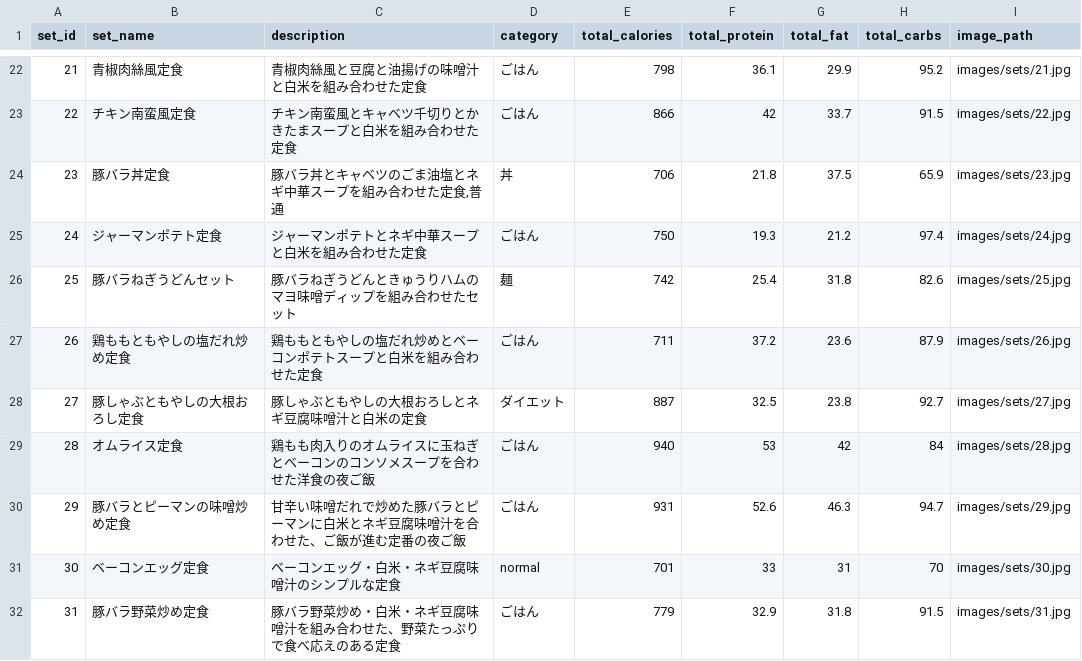
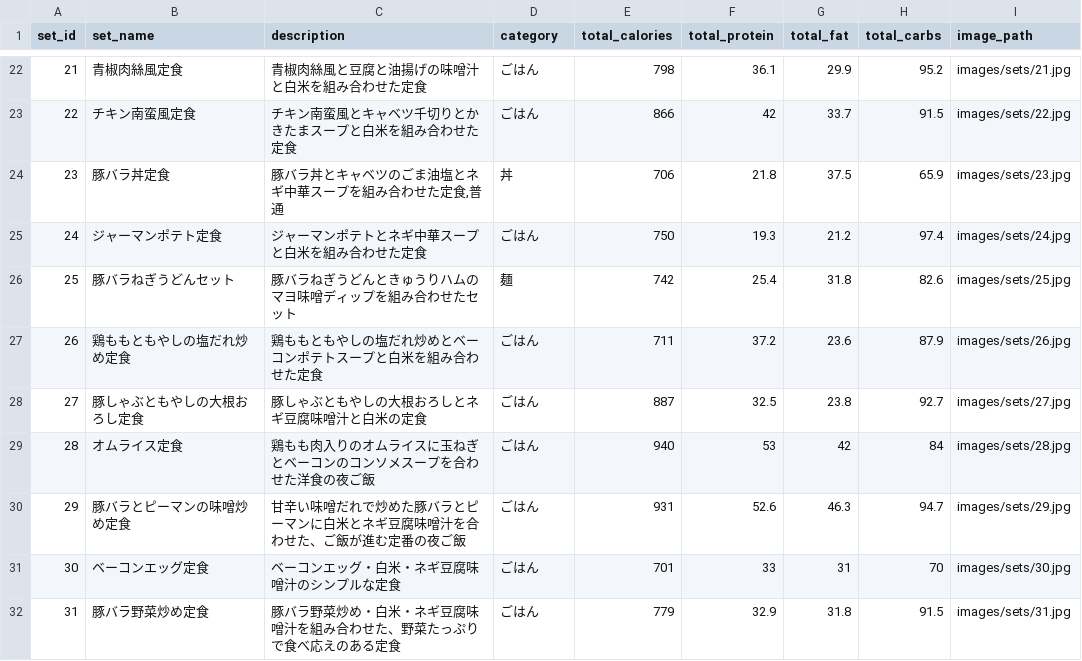
Before and after one commit to snaoki1007/gohan-biyori, a CSV file: docs/data/sets.csv, drawn as a sheet; only a part is shown, gaps mark what is left out.

```diff
--- a/docs/data/sets.csv
+++ b/docs/data/sets.csv
@@ -27,6 +27,6 @@
 26,鶏ももともやしの塩だれ炒め定食,鶏ももともやしの塩だれ炒めとベーコンポテトスープと白米を組み合わせた定食,ごはん,711,37.2,23.6,87.9,images/sets/26.jpg
-27,豚しゃぶともやしの大根おろし定食,豚しゃぶともやしの大根おろしとネギ豆腐味噌汁と白米の定食,ダイエット,887,32.5,23.8,92.7,images/sets/27.jpg
+27,豚しゃぶともやしの大根おろし定食,豚しゃぶともやしの大根おろしとネギ豆腐味噌汁と白米の定食,ごはん,887,32.5,23.8,92.7,images/sets/27.jpg
 28,オムライス定食,鶏もも肉入りのオムライスに玉ねぎとベーコンのコンソメスープを合わせた洋食の夜ご飯,ごはん,940,53,42,84,images/sets/28.jpg
 29,豚バラとピーマンの味噌炒め定食,甘辛い味噌だれで炒めた豚バラとピーマンに白米とネギ豆腐味噌汁を合わせた、ご飯が進む定番の夜ご飯,ごはん,931,52.6,46.3,94.7,images/sets/29.jpg
-30,ベーコンエッグ定食,ベーコンエッグ・白米・ネギ豆腐味噌汁のシンプルな定食,normal,701,33,31,70,images/sets/30.jpg
+30,ベーコンエッグ定食,ベーコンエッグ・白米・ネギ豆腐味噌汁のシンプルな定食,ごはん,701,33,31,70,images/sets/30.jpg
 31,豚バラ野菜炒め定食,豚バラ野菜炒め・白米・ネギ豆腐味噌汁を組み合わせた、野菜たっぷりで食べ応えのある定食,ごはん,779,32.9,31.8,91.5,images/sets/31.jpg
```
Also changed, not shown: public/data/sets.csv, 6 other files.
